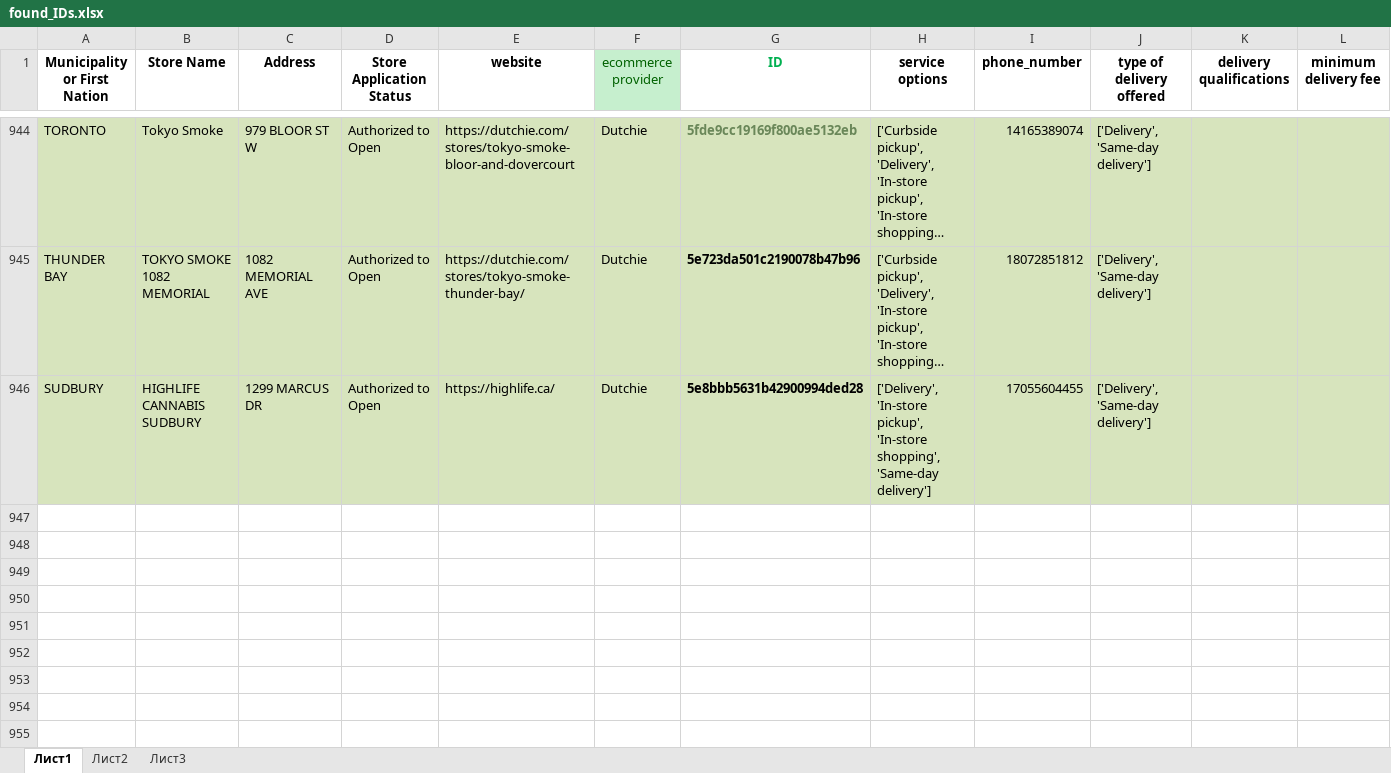
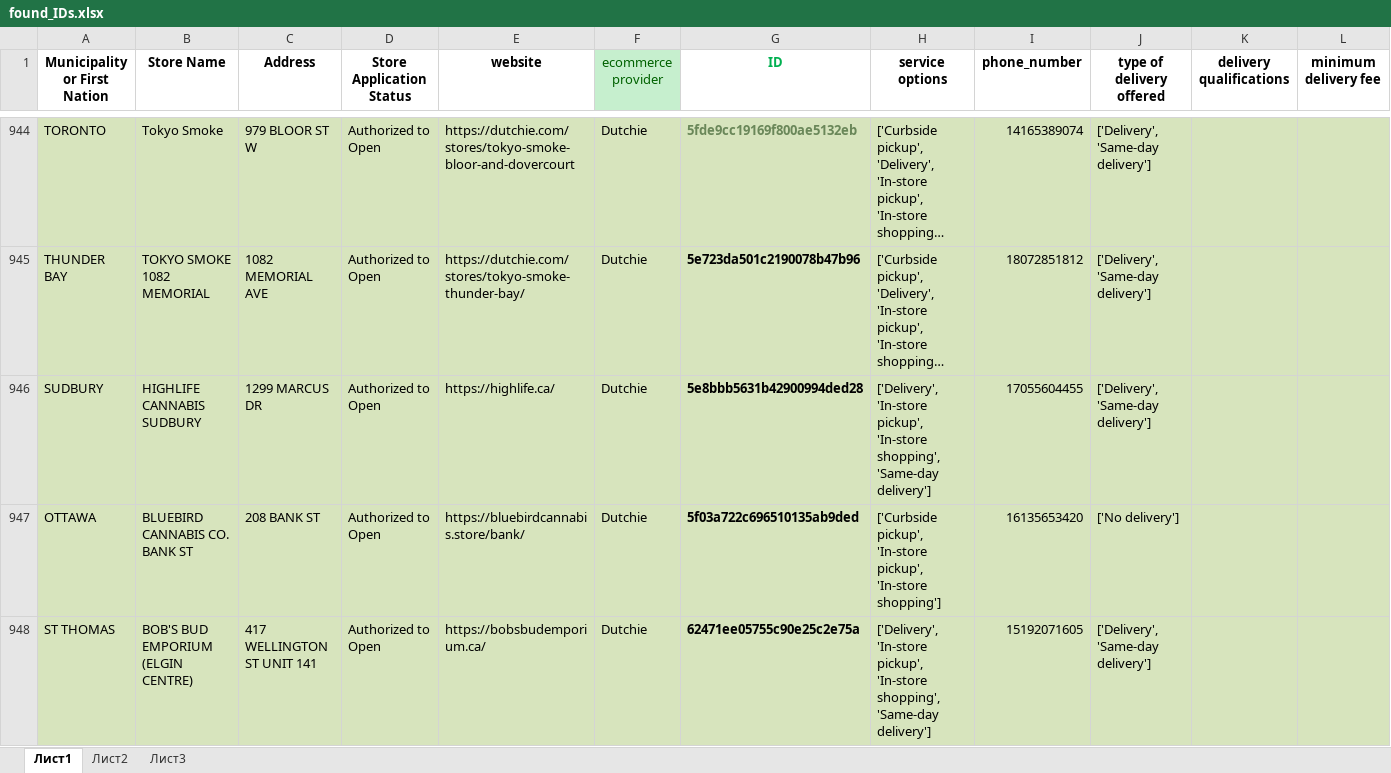
Before and after one commit to lyovaparsyan94/cannabis-shops-scraping, an Excel workbook: platform_scrapper/CANNABIS_RESULTS/found_IDs.xlsx, sheet Лист1, drawn as a sheet; only a part is shown, gaps mark what is left out; long unchanged cells end in …; values as stored, in another font and other column widths than the file's, no borders; rows hold the shown columns only; the diff covers the shown part only; the diff names each change by its address in the sheet, - before the commit and + after, or states it on an @@ line.

```diff
--- a/platform_scrapper/CANNABIS_RESULTS/found_IDs.xlsx (sheet Лист1)
+++ b/platform_scrapper/CANNABIS_RESULTS/found_IDs.xlsx (sheet Лист1)
+row 947: OTTAWA | BLUEBIRD CANNABIS CO. BANK ST | 208 BANK ST | Authorized to Open | https://bluebirdcannabis.store/bank/ | Dutchie | 5f03a722c696510135ab9ded | ['Curbside pickup', 'In-store pickup', 'In-store shopping'] | 16135653420 | ['No delivery']
+row 948: ST THOMAS | BOB'S BUD EMPORIUM (ELGIN CENTRE) | 417 WELLINGTON ST UNIT 141 | Authorized to Open | https://bobsbudemporium.ca/ | Dutchie | 62471ee05755c90e25c2e75a | ['Delivery', 'In-store pickup', 'In-store shopping', 'Same-day delivery'] | 15192071605 | ['Delivery', 'Same-day delivery']
```
Also changed, not shown: 2 added rows elsewhere in this sheet, platform_scrapper/data/cannabis_used_IDs.xlsx, 28 other files.
